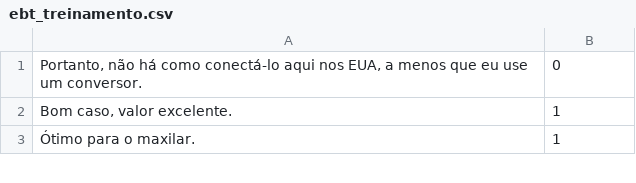
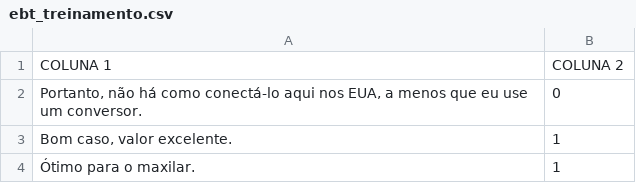
Before and after one commit to valescagarcez/myfiles, a CSV file: ebt_treinamento.csv, drawn as a sheet; only a part is shown; the diff names each change by its address in the sheet, - before the commit and + after, or states it on an @@ line.

Commit message:
Update ebt_treinamento.csv

```diff
--- a/ebt_treinamento.csv
+++ b/ebt_treinamento.csv
+row 1: COLUNA 1 | COLUNA 2
```
